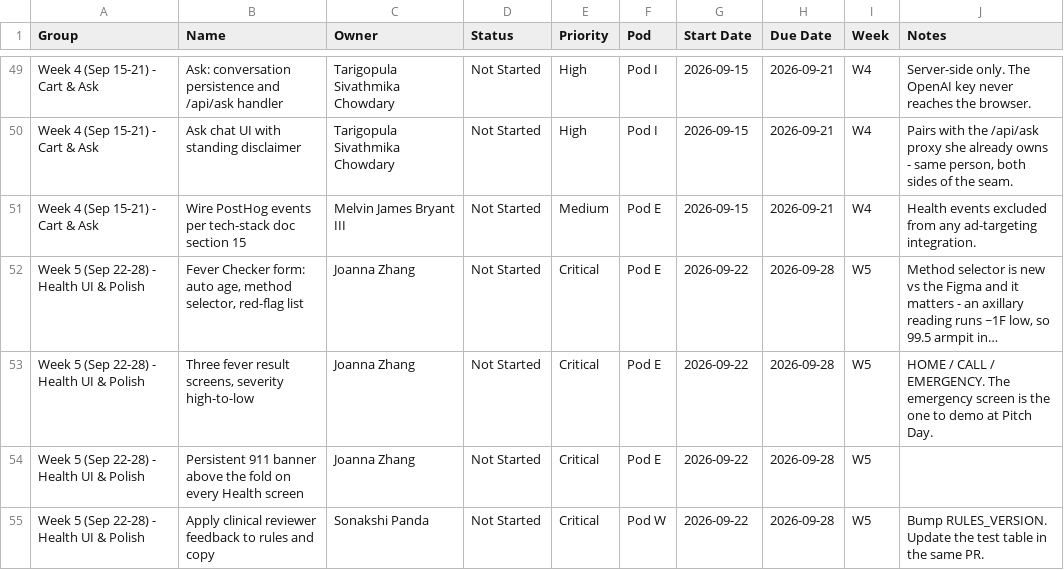
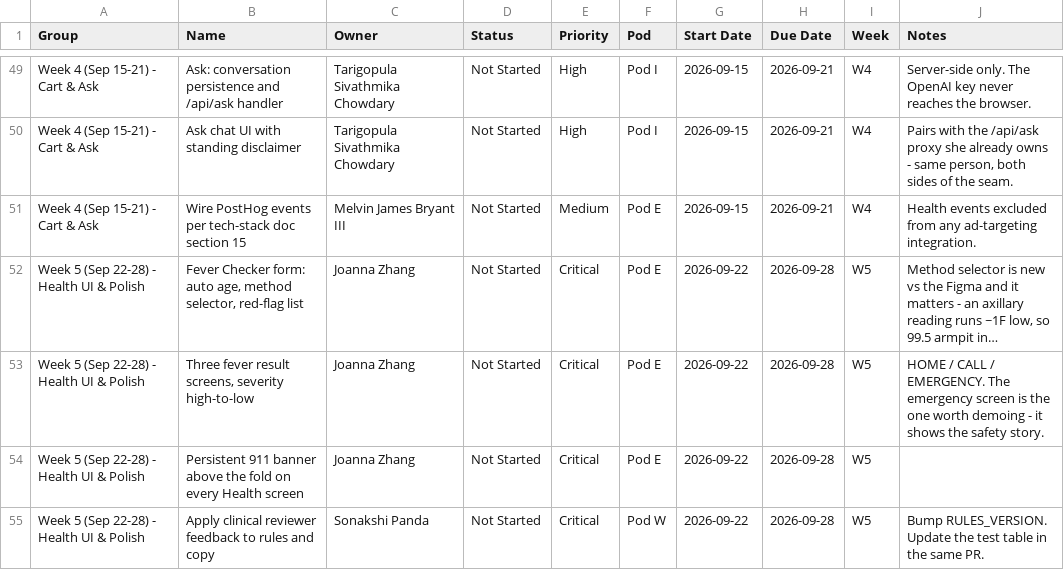
Before and after one commit to bumptobloom/bumptobloom, a CSV file: BumpToBloom-Monday-Import.csv, drawn as a sheet; only a part is shown, gaps mark what is left out; long unchanged cells end in …; the diff covers the shown part only; the diff names each change by its address in the sheet, - before the commit and + after, or states it on an @@ line.

Commit message:
chore: remove Pitch Day; it was the kickoff, not a deliverable

```diff
--- a/BumpToBloom-Monday-Import.csv
+++ b/BumpToBloom-Monday-Import.csv
-J53 (Notes): …the one to demo at Pitch Day.
+J53 (Notes): …the one worth demoing - it shows the safety story.
```
Also changed, not shown: 4 added rows, 1 removed row and 11 edited cells elsewhere in this file, 3 other files.
